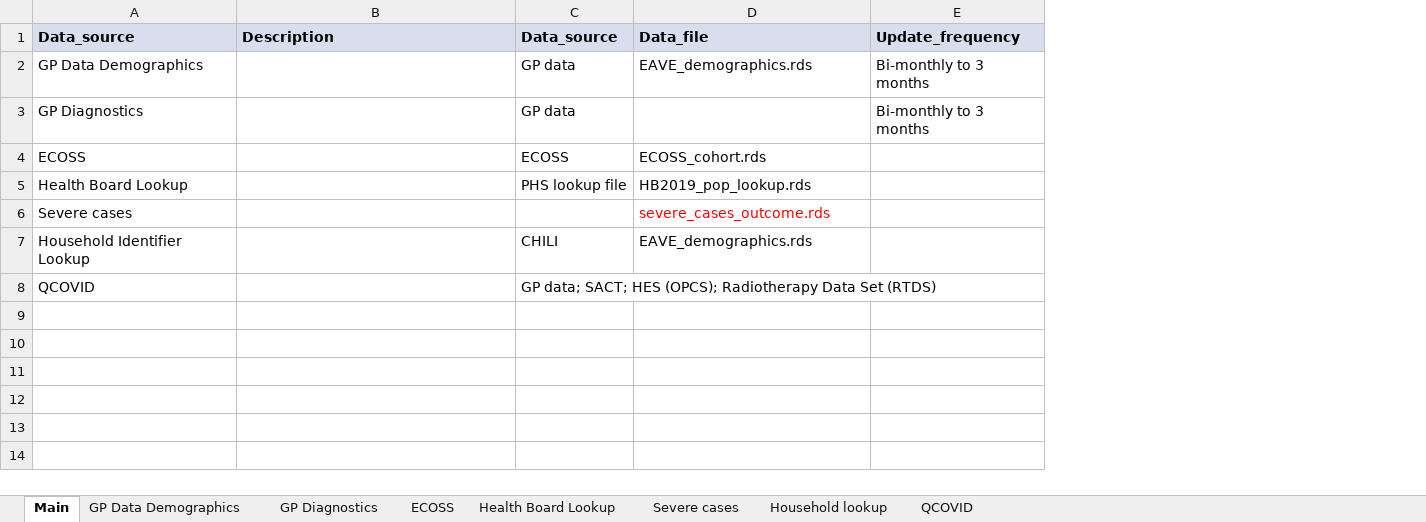
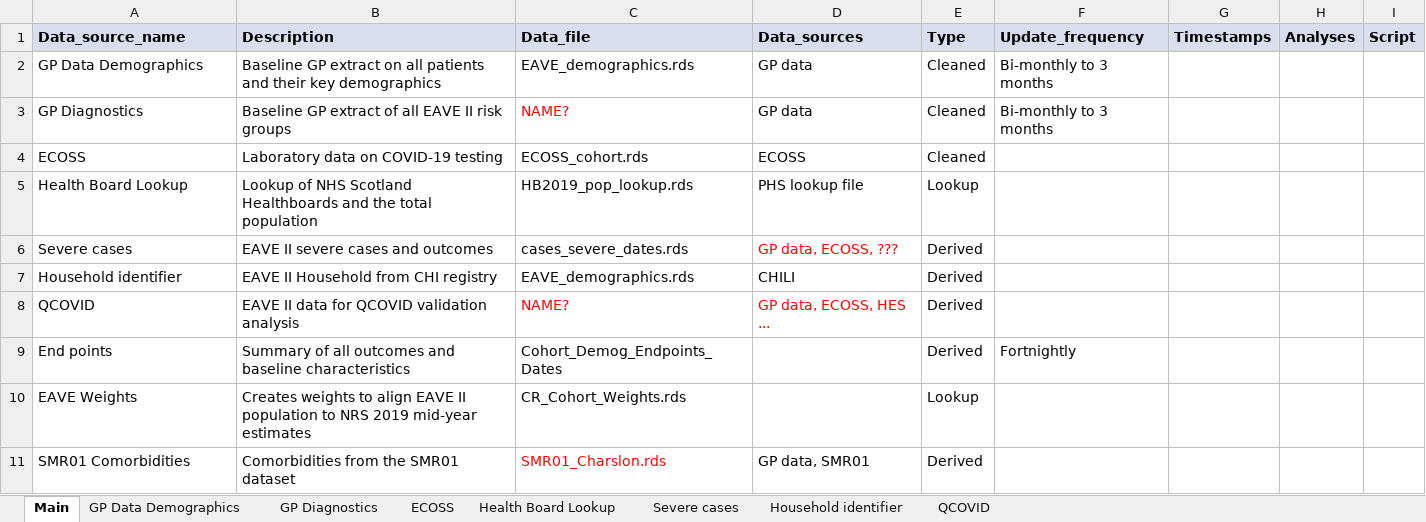
Before and after one commit to EAVE-II/EAVE-II-data-dictionary, an Excel workbook: data_dictionary/EAVEII_data_dictionary.xlsx, sheet Main, drawn as a sheet; values as stored, in another font and other column widths than the file's, no borders; removed rows and columns are numbered as before the commit, all else as after; the diff names each change by its address in the sheet, - before the commit and + after, or states it on an @@ line.

Commit message:
Update data dictionary and upload pdf version

```diff
--- a/data_dictionary/EAVEII_data_dictionary.xlsx (sheet Main)
+++ b/data_dictionary/EAVEII_data_dictionary.xlsx (sheet Main)
-sheet tab: Household lookup
+sheet tab: Household identifier
-column C (Data_source), rows 2-5: GP data | GP data | ECOSS | PHS lookup file; row 8: GP data; SACT; HES (OPCS); Radiotherapy Data Set (RTDS)
+column D (Data_sources), rows 2-6: GP data | GP data | ECOSS | PHS lookup file | GP data, ECOSS, ???; row 8: GP data, ECOSS, HES ...
+column E (Type), rows 2-6: Cleaned | Cleaned | Cleaned | Lookup | Derived; row 8: Derived
+column G (Timestamps), empty
+column H (Analyses), empty
+column I (Script), empty
-A1: Data_source
+A1: Data_source_name
-B2 (Description): (empty)
+B2 (Description): Baseline GP extract on all patients and their key demographics
-B3 (Description): (empty)
+B3 (Description): Baseline GP extract of all EAVE II risk groups
-C3 (Data_file): (empty)
+C3 (Data_file): NAME?
-B4 (Description): (empty)
+B4 (Description): Laboratory data on COVID-19 testing
-B5 (Description): (empty)
+B5 (Description): Lookup of NHS Scotland Healthboards and the total population
-B6 (Description): (empty)
+B6 (Description): EAVE II severe cases and outcomes
-C6 (Data_file): severe_cases_outcome.rds
+C6 (Data_file): cases_severe_dates.rds
-C6 text colour: #FF0000
+C6 text colour: black
-row 7: Household Identifier Lookup |  | CHILI | EAVE_demographics.rds
+row 7: Household identifier | EAVE II Household from CHI registry | EAVE_demographics.rds | CHILI | Derived
-B8 (Description): (empty)
+B8 (Description): EAVE II data for QCOVID validation analysis
-C8 (Data_file): (empty)
+C8 (Data_file): NAME?
+row 9: End points | Summary of all outcomes and baseline characteristics | Cohort_Demog_Endpoints_Dates |  | Derived | Fortnightly
+row 10: EAVE Weights | Creates weights to align EAVE II population to NRS 2019 mid-year estimates | CR_Cohort_Weights.rds |  | Lookup
+row 11: SMR01 Comorbidities | Comorbidities from the SMR01 dataset | SMR01_Charslon.rds | GP data, SMR01 | Derived
```
Also changed, not shown: sheet QCOVID, sheet GP Diagnostics, sheet Health Board Lookup, sheet GP Data Demographics, sheet Severe cases, sheet ECOSS, 1 more sheet, 1 other file.
